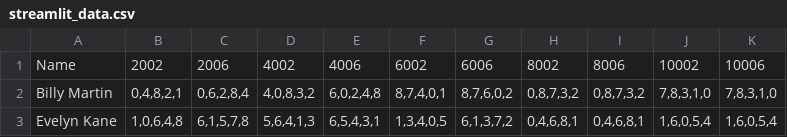
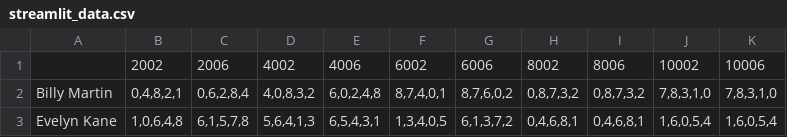
Before and after one commit to cpf-neumorphic/CPFRecommender, a CSV file: streamlit_data.csv, drawn as a sheet; the diff names each change by its address in the sheet, - before the commit and + after, or states it on an @@ line.

Commit message:
Add streamlit

```diff
--- a/streamlit_data.csv
+++ b/streamlit_data.csv
-A1: Name
+A1: (empty)
```
Also changed, not shown: 2 other files.
